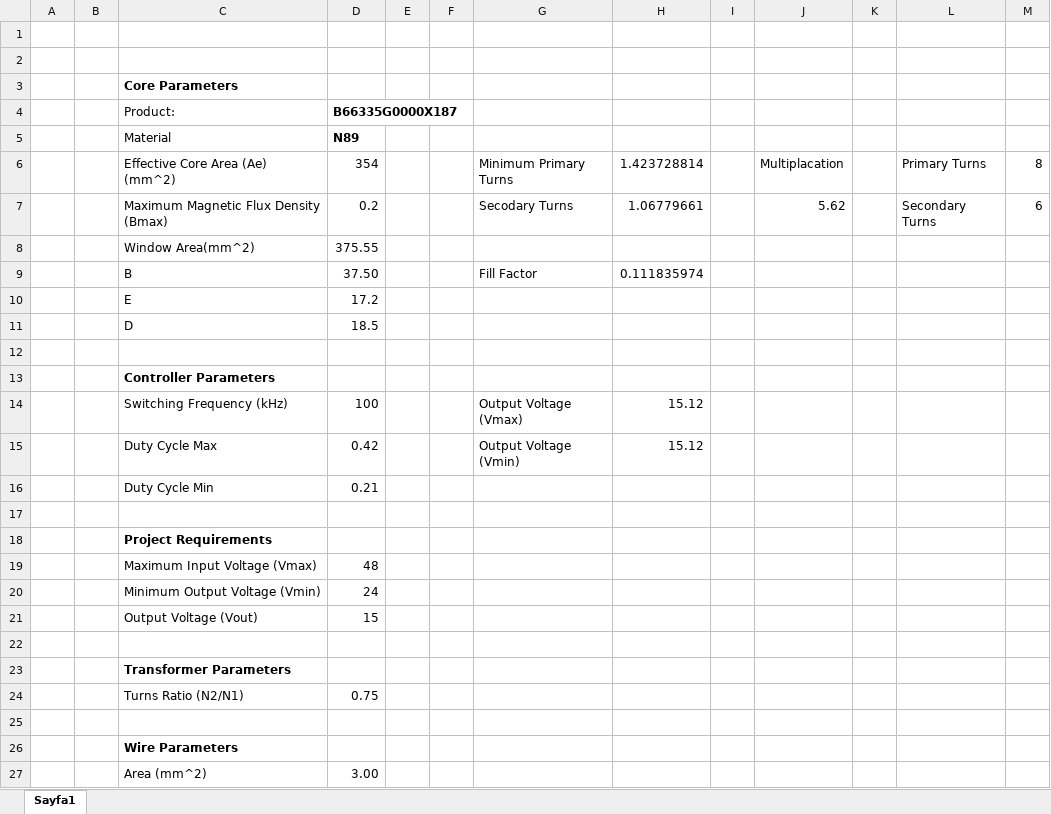
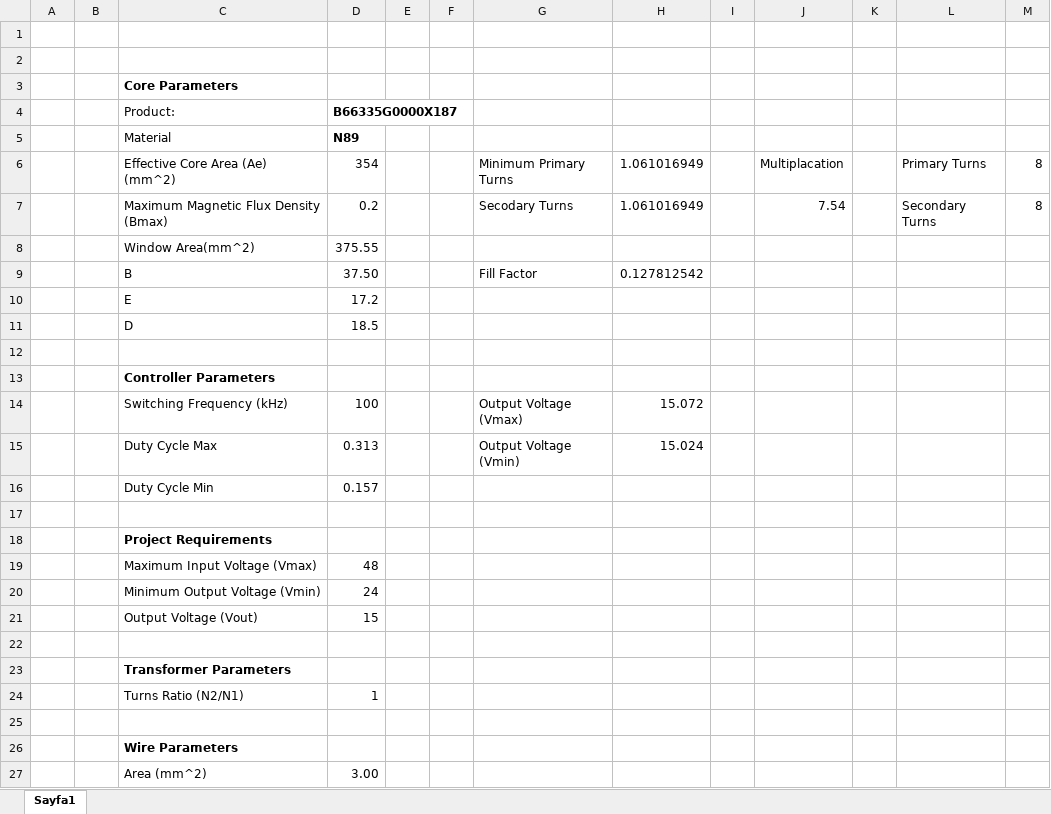
Before and after one commit to soysalper/METU-EE464-TermProject, an Excel workbook: Magnetic Design.xlsx, sheet Sayfa1, drawn as a sheet; only a part is shown; values as stored, in another font and other column widths than the file's, no borders; the diff names each change by its address in the sheet, - before the commit and + after, or states it on an @@ line.

Commit message:
Duty cycle and windings are updated

```diff
--- a/Magnetic Design.xlsx (sheet Sayfa1)
+++ b/Magnetic Design.xlsx (sheet Sayfa1)
-H6: 1.423728814
+H6: 1.061016949
-H7: 1.06779661
+H7: 1.061016949
-J7: 5.62
+J7: 7.54
-M7: 6
+M7: 8
-H9: 0.111835974
+H9: 0.127812542
-H14: 15.12
+H14: 15.072
-D15 (B66335G0000X187): 0.42
+D15 (B66335G0000X187): 0.313
-H15: 15.12
+H15: 15.024
-D16 (B66335G0000X187): 0.21
+D16 (B66335G0000X187): 0.157
-D24 (B66335G0000X187): 0.75
+D24 (B66335G0000X187): 1
```
